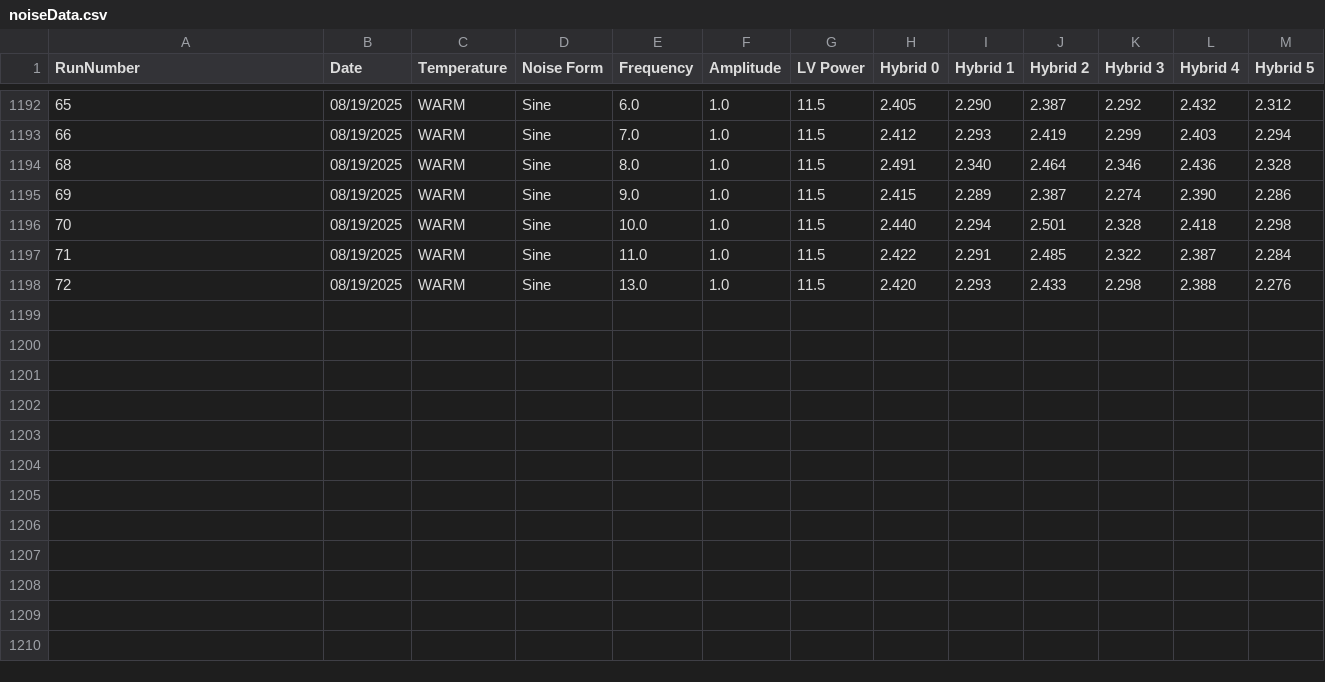
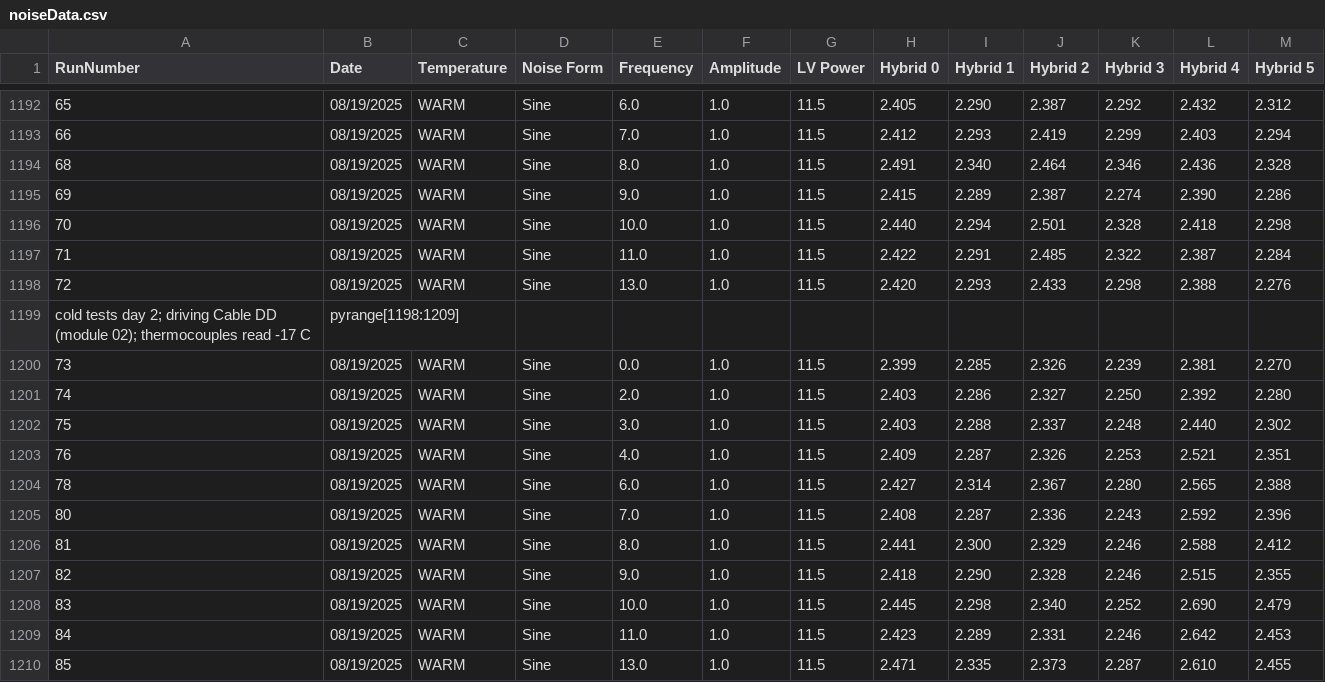
Before and after one commit to cosbyc/OT_noise_data, a CSV file: noiseData.csv, drawn as a sheet; only a part is shown, gaps mark what is left out; the diff names each change by its address in the sheet, - before the commit and + after, or states it on an @@ line.

Commit message:
Adding runs: cold tests day 2; driving Cable DD (module 02); thermocouples read -17 C

```diff
--- a/noiseData.csv
+++ b/noiseData.csv
+row 1199: cold tests day 2; driving Cable DD (module 02); thermocouples read -17 C | pyrange[1198:1209]
+row 1200: 73 | 08/19/2025 | WARM | Sine | 0.0 | 1.0 | 11.5 | 2.399 | 2.285 | 2.326 | 2.239 | 2.381 | 2.270
+row 1201: 74 | 08/19/2025 | WARM | Sine | 2.0 | 1.0 | 11.5 | 2.403 | 2.286 | 2.327 | 2.250 | 2.392 | 2.280
+row 1202: 75 | 08/19/2025 | WARM | Sine | 3.0 | 1.0 | 11.5 | 2.403 | 2.288 | 2.337 | 2.248 | 2.440 | 2.302
+row 1203: 76 | 08/19/2025 | WARM | Sine | 4.0 | 1.0 | 11.5 | 2.409 | 2.287 | 2.326 | 2.253 | 2.521 | 2.351
+row 1204: 78 | 08/19/2025 | WARM | Sine | 6.0 | 1.0 | 11.5 | 2.427 | 2.314 | 2.367 | 2.280 | 2.565 | 2.388
+row 1205: 80 | 08/19/2025 | WARM | Sine | 7.0 | 1.0 | 11.5 | 2.408 | 2.287 | 2.336 | 2.243 | 2.592 | 2.396
+row 1206: 81 | 08/19/2025 | WARM | Sine | 8.0 | 1.0 | 11.5 | 2.441 | 2.300 | 2.329 | 2.246 | 2.588 | 2.412
+row 1207: 82 | 08/19/2025 | WARM | Sine | 9.0 | 1.0 | 11.5 | 2.418 | 2.290 | 2.328 | 2.246 | 2.515 | 2.355
+row 1208: 83 | 08/19/2025 | WARM | Sine | 10.0 | 1.0 | 11.5 | 2.445 | 2.298 | 2.340 | 2.252 | 2.690 | 2.479
+row 1209: 84 | 08/19/2025 | WARM | Sine | 11.0 | 1.0 | 11.5 | 2.423 | 2.289 | 2.331 | 2.246 | 2.642 | 2.453
+row 1210: 85 | 08/19/2025 | WARM | Sine | 13.0 | 1.0 | 11.5 | 2.471 | 2.335 | 2.373 | 2.287 | 2.610 | 2.455
```
